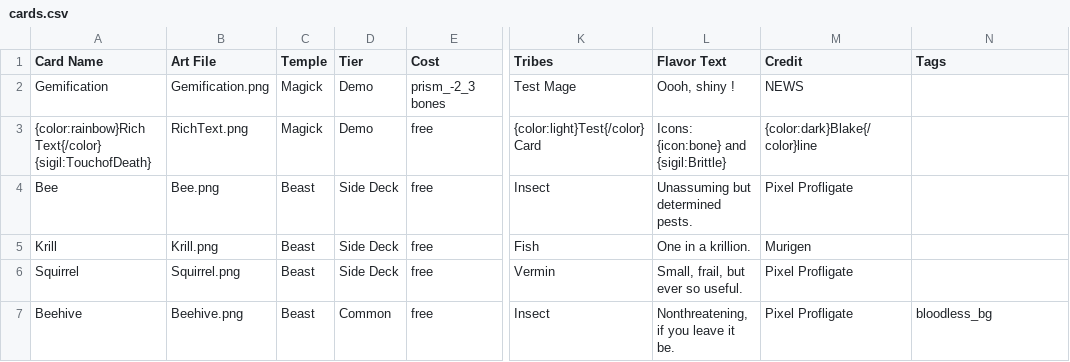
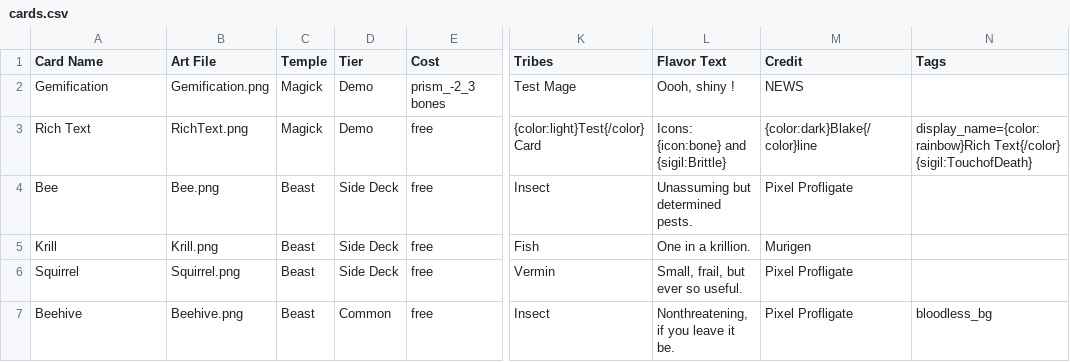
Before and after one commit to Blakeline-was-taken/PACT-formatter, a CSV file: data/cards.csv, drawn as a sheet; only a part is shown, gaps mark what is left out; the diff names each change by its address in the sheet, - before the commit and + after, or states it on an @@ line.

Commit message:
feat: Added the display_name tag

```diff
--- a/data/cards.csv
+++ b/data/cards.csv
-A3 (Card Name): {color:rainbow}Rich Text{/color} {sigil:TouchofDeath}
+A3 (Card Name): Rich Text
-N3 (Tags): (empty)
+N3 (Tags): display_name={color:rainbow}Rich Text{/color} {sigil:TouchofDeath}
```
Also changed, not shown: 6 other files.
